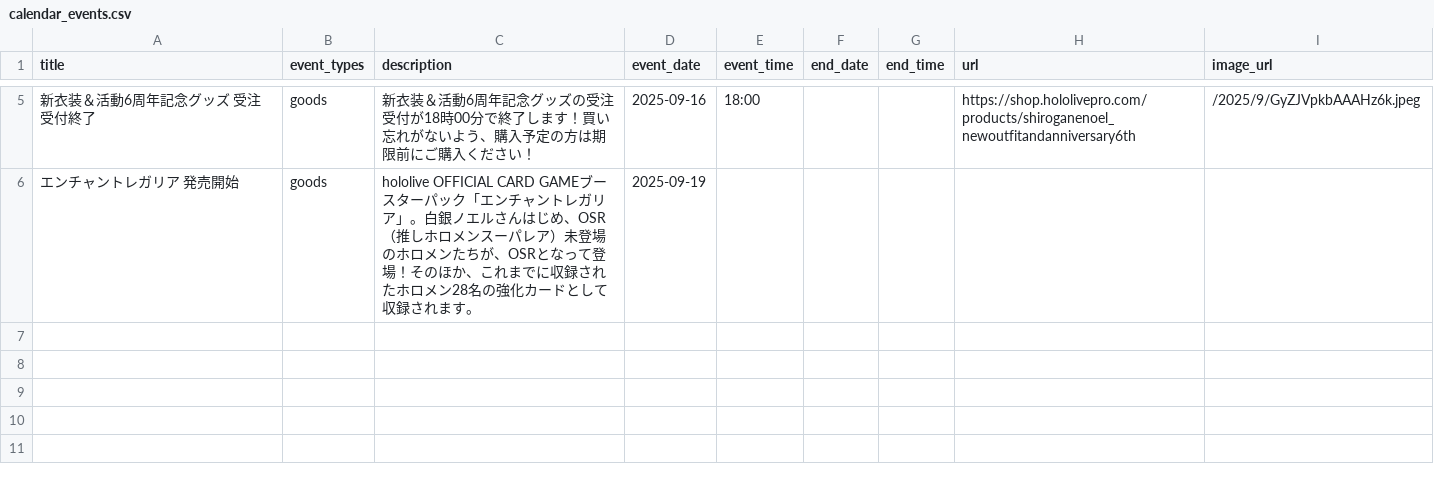
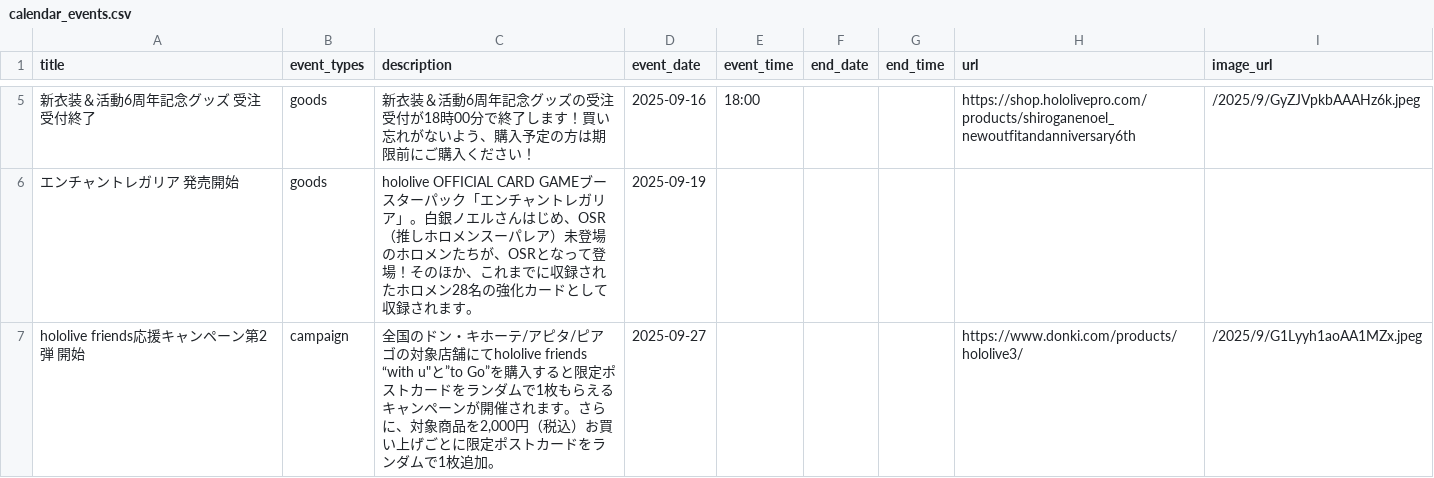
Before and after one commit to wtnb-yk/shirogane-holy-knights, a CSV file: tools/data/calendar_events.csv, drawn as a sheet; only a part is shown, gaps mark what is left out; the diff names each change by its address in the sheet, - before the commit and + after, or states it on an @@ line.

```diff
--- a/tools/data/calendar_events.csv
+++ b/tools/data/calendar_events.csv
+row 7: hololive friends応援キャンペーン第2弾 開始 | campaign | 全国のドン・キホーテ/アピタ/ピアゴの対象店舗にてhololive friends “with u"と”to Go”を購入すると限定ポストカードをランダムで1枚もらえるキャンペーンが開催されます。さらに、対象商品を2,000円（税込）お買い上げごとに限定ポストカードをランダムで1枚追加。 | 2025-09-27 |  |  |  | https://www.donki.com/products/hololive3/ | /2025/9/G1Lyyh1aoAA1MZx.jpeg
```
Also changed, not shown: tools/data/news.csv.
